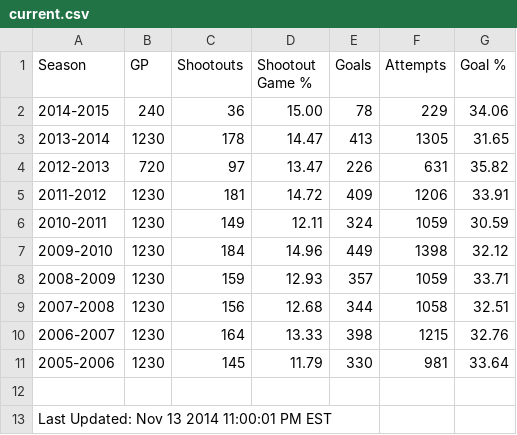
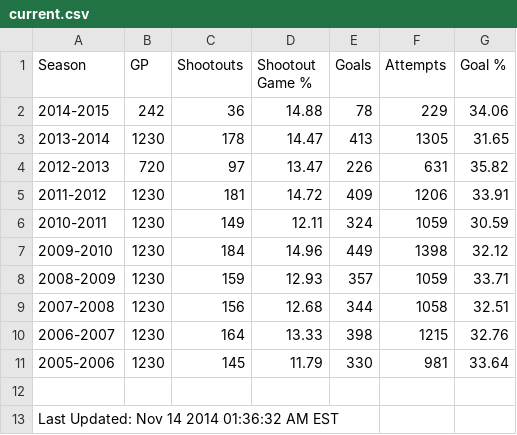
Before and after one commit to pyreking/Shootout, a CSV file: summary/current.csv, drawn as a sheet.

```diff
--- a/summary/current.csv
+++ b/summary/current.csv
@@ -1,3 +1,3 @@
 Season|GP|Shootouts|Shootout Game %|Goals|Attempts|Goal %
-2014-2015|240|36|15.00|78|229|34.06
+2014-2015|242|36|14.88|78|229|34.06
 2013-2014|1230|178|14.47|413|1305|31.65
@@ -12,2 +12,2 @@ Season|GP|Shootouts|Shootout Game %|Goals|Attempts|Goal %
 
-Last Updated: Nov 13 2014 11:00:01 PM EST
+Last Updated: Nov 14 2014 01:36:32 AM EST
```
Also changed, not shown: shots/shots.csv, summary/change_log.csv, 4 other files.
